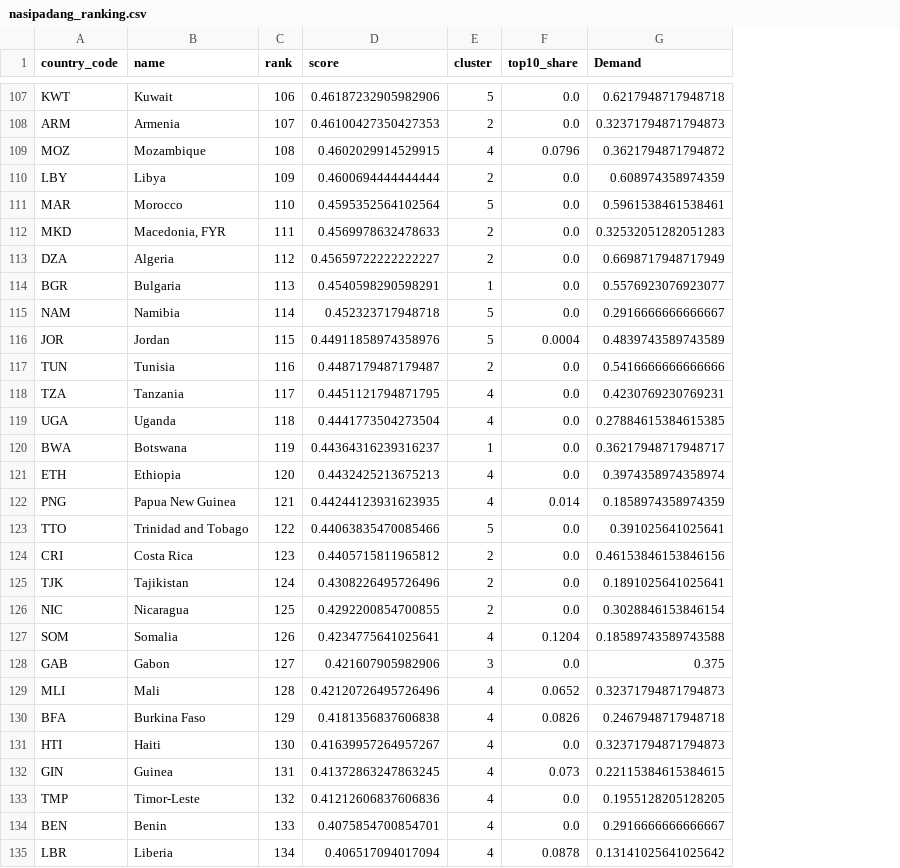
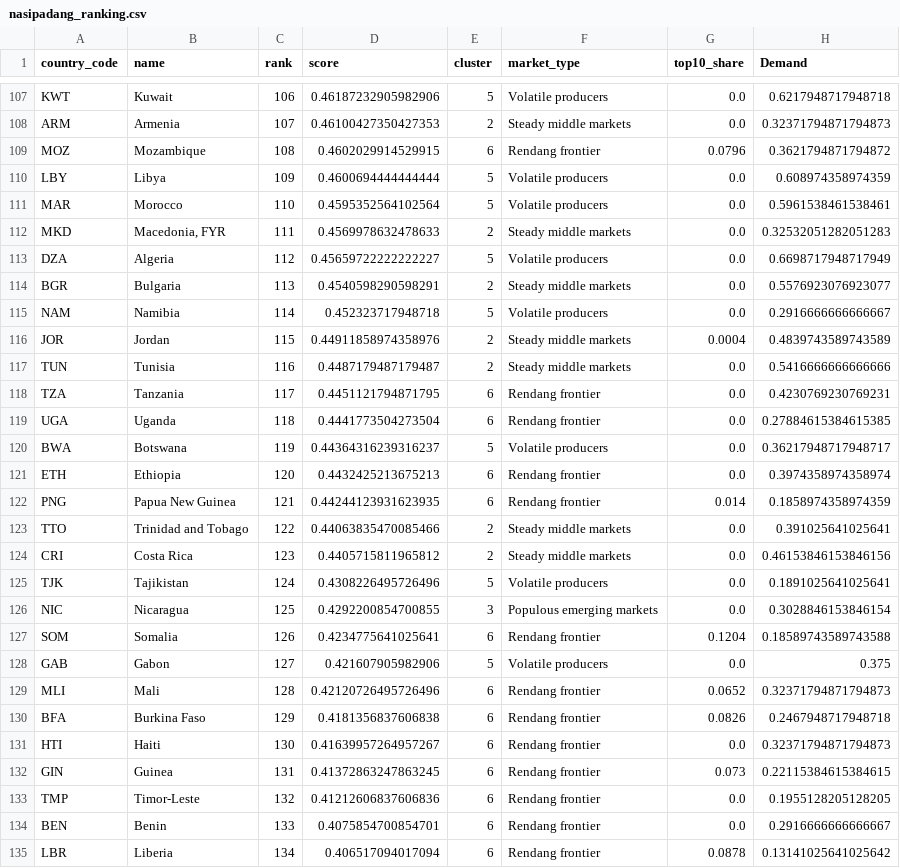
Before and after one commit to edward3423/nasipadang, a CSV file: nasipadang_ranking.csv, drawn as a sheet; only a part is shown, gaps mark what is left out; the diff covers the shown part only; the diff names each change by its address in the sheet, - before the commit and + after, or states it on an @@ line.

Commit message:
Compare clustering models and adopt a six-type GMM
Choose k with the elbow method for K-means and BIC for the Gaussian
mixture, compare against HDBSCAN on coverage, sizes and stability, and
report silhouette with its limits. Fit every model on 8 principal
components. Name the market types and update the figures, ranking
export, conclusions and README. Ranks and scores are unchanged.

```diff
--- a/nasipadang_ranking.csv
+++ b/nasipadang_ranking.csv
+column F (market_type), rows 107-135: Volatile producers | Steady middle markets | Rendang frontier | Volatile producers | Volatile producers | Steady middle markets | Volatile producers | Steady middle markets | Volatile producers | Steady middle markets | Steady middle markets | Rendang frontier | Rendang frontier | Volatile producers | Rendang frontier | Rendang frontier | Steady middle markets | Steady middle markets | Volatile producers | Populous emerging markets | Rendang frontier | Volatile producers | Rendang frontier | Rendang frontier | Rendang frontier | Rendang frontier | Rendang frontier | Rendang frontier | Rendang frontier
-E109 (cluster): 4
+E109 (cluster): 6
-E110 (cluster): 2
+E110 (cluster): 5
-E113 (cluster): 2
+E113 (cluster): 5
-E114 (cluster): 1
+E114 (cluster): 2
-E116 (cluster): 5
+E116 (cluster): 2
-E118:E119 (cluster): 4
+E118:E119 (cluster): 6
-E120 (cluster): 1
+E120 (cluster): 5
-E121:E122 (cluster): 4
+E121:E122 (cluster): 6
-E123 (cluster): 5
+E123 (cluster): 2
-E125 (cluster): 2
+E125 (cluster): 5
-E126 (cluster): 2
+E126 (cluster): 3
-E127 (cluster): 4
+E127 (cluster): 6
-E128 (cluster): 3
+E128 (cluster): 5
-E129:E135 (cluster): 4
+E129:E135 (cluster): 6
```
Also changed, not shown: 61 edited cells elsewhere in this file, 10 other files.
